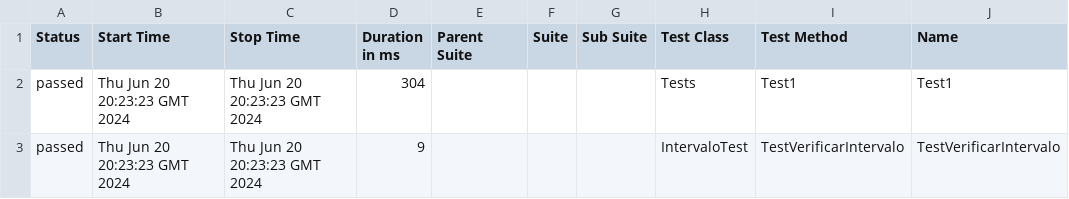
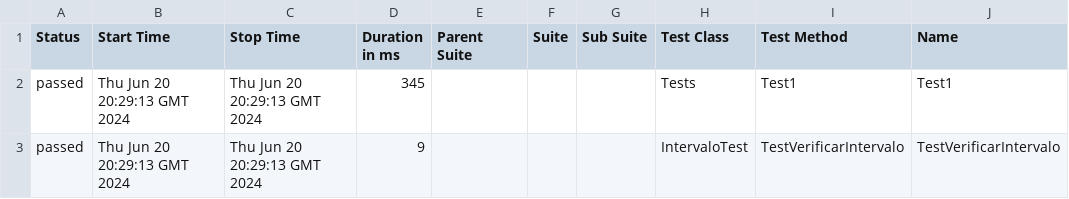
Before and after one commit to ladesa-ro/gerar-horario, a CSV file: b/development/data/suites.csv, drawn as a sheet; only a part is shown; the diff names each change by its address in the sheet, - before the commit and + after, or states it on an @@ line.

```diff
--- a/b/development/data/suites.csv
+++ b/b/development/data/suites.csv
-B2:B3 (Start Time): Thu Jun 20 20:23:23 GMT 2024
+B2:B3 (Start Time): Thu Jun 20 20:29:13 GMT 2024
-C2:C3 (Stop Time): Thu Jun 20 20:23:23 GMT 2024
+C2:C3 (Stop Time): Thu Jun 20 20:29:13 GMT 2024
-D2 (Duration in ms): 304
+D2 (Duration in ms): 345
```
Also changed, not shown: 26 other files.
